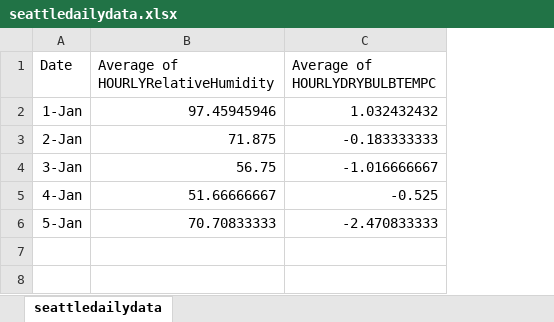
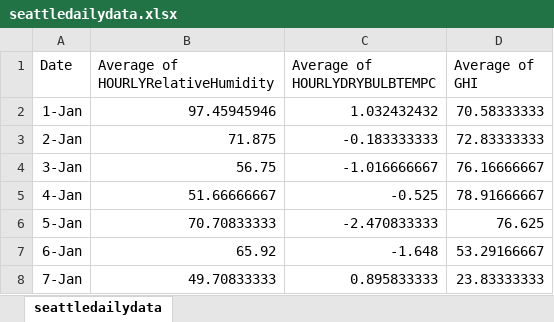
Before and after one commit to ssuds/coolingtower, an Excel workbook: seattledailydata.xlsx, sheet seattledailydata, drawn as a sheet; values as stored, in another font and other column widths than the file's, no borders; the diff names each change by its address in the sheet, - before the commit and + after, or states it on an @@ line.

```diff
--- a/seattledailydata.xlsx (sheet seattledailydata)
+++ b/seattledailydata.xlsx (sheet seattledailydata)
+column D (Average of GHI), rows 2-6: 70.58333333 | 72.83333333 | 76.16666667 | 78.91666667 | 76.625
+row 7: 6-Jan | 65.92 | -1.648 | 53.29166667
+row 8: 7-Jan | 49.70833333 | 0.895833333 | 23.83333333
```
Also changed, not shown: seattledailydata_full.xlsx, 1 other file.
